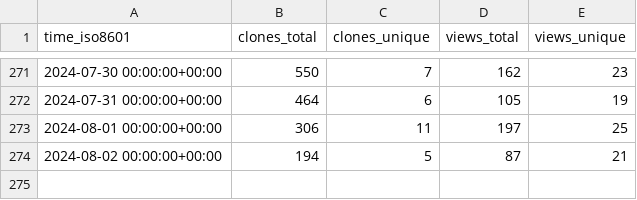
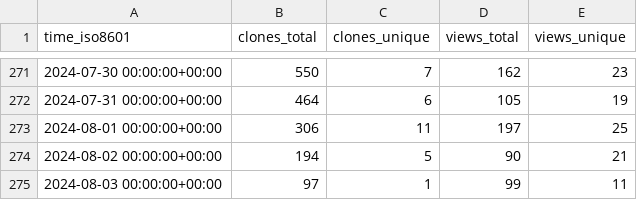
Before and after one commit to mathesar-foundation/mathesar, a CSV file: mathesar-foundation/mathesar/ghrs-data/views_clones_aggregate.csv, drawn as a sheet; only a part is shown, gaps mark what is left out.

```diff
--- a/mathesar-foundation/mathesar/ghrs-data/views_clones_aggregate.csv
+++ b/mathesar-foundation/mathesar/ghrs-data/views_clones_aggregate.csv
@@ -273,2 +273,3 @@ time_iso8601,clones_total,clones_unique,views_total,views_unique
 2024-08-01 00:00:00+00:00,306,11,197,25
-2024-08-02 00:00:00+00:00,194,5,87,21
+2024-08-02 00:00:00+00:00,194,5,90,21
+2024-08-03 00:00:00+00:00,97,1,99,11
```
Also changed, not shown: 1 other file.
